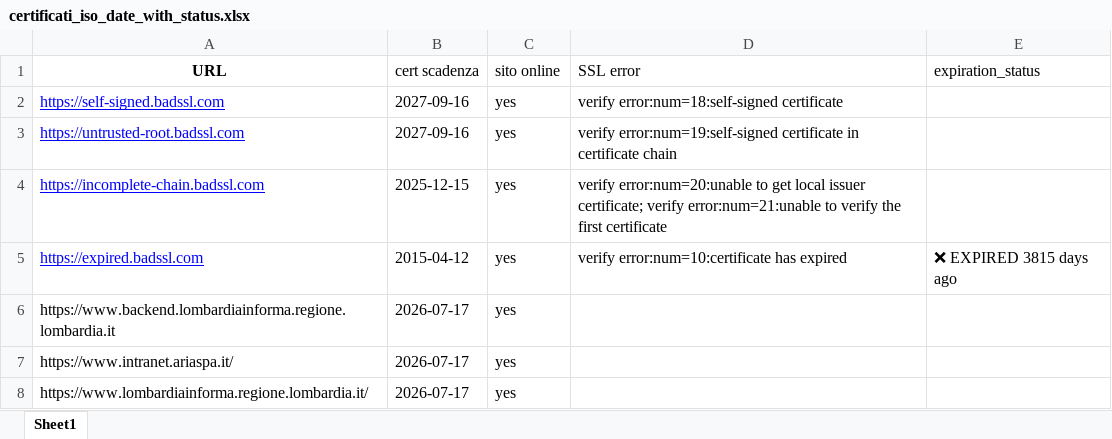
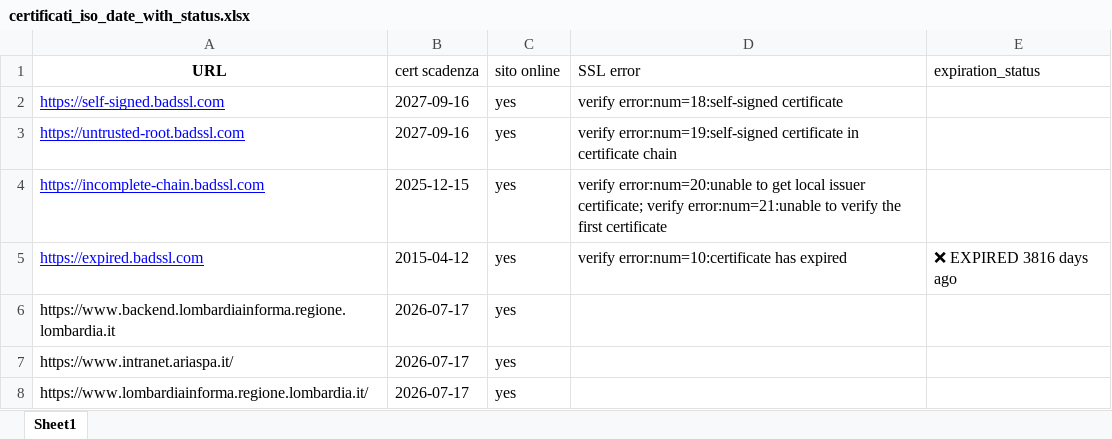
Before and after one commit to cyberdevnet/ssl_checker, an Excel workbook: certificati_iso_date_with_status.xlsx, sheet Sheet1, drawn as a sheet; only a part is shown; values as stored, in another font and other column widths than the file's, no borders; table styles not drawn; the diff names each change by its address in the sheet, - before the commit and + after, or states it on an @@ line.

```diff
--- a/certificati_iso_date_with_status.xlsx (sheet Sheet1)
+++ b/certificati_iso_date_with_status.xlsx (sheet Sheet1)
-E5 (expiration_status): ❌ EXPIRED 3815 days ago
+E5 (expiration_status): ❌ EXPIRED 3816 days ago
```
Also changed, not shown: 1 other file.
